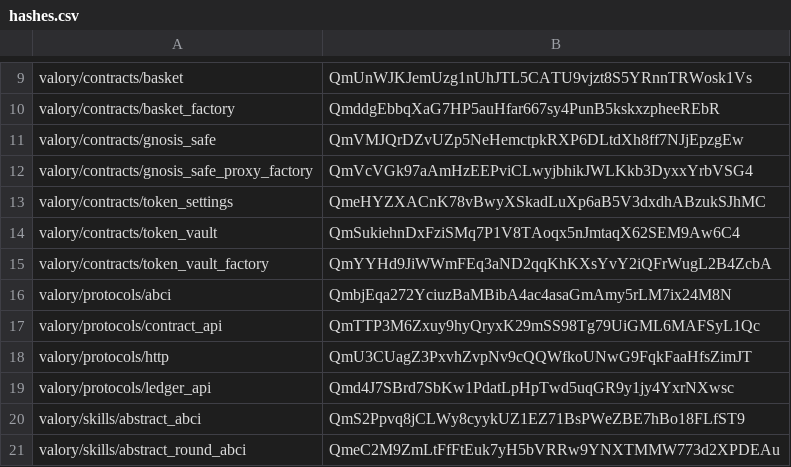
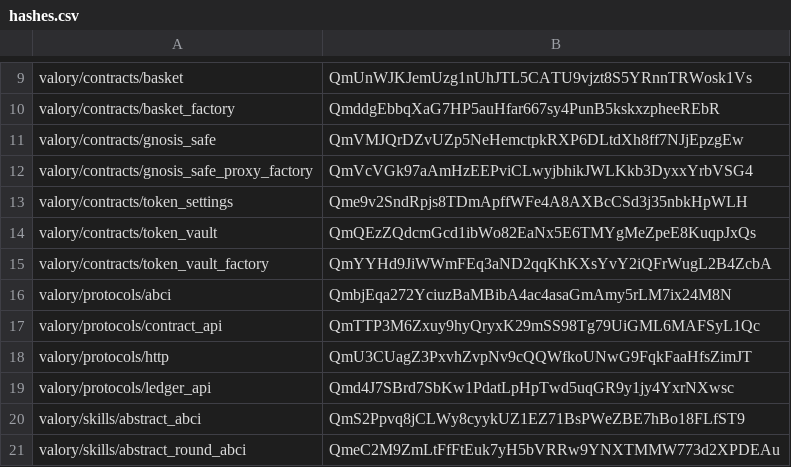
Before and after one commit to valory-xyz/agent-academy-1, a CSV file: packages/hashes.csv, drawn as a sheet; only a part is shown, gaps mark what is left out.

```diff
--- a/packages/hashes.csv
+++ b/packages/hashes.csv
@@ -12,4 +12,4 @@ valory/contracts/gnosis_safe,QmVMJQrDZvUZp5NeHemctpkRXP6DLtdXh8ff7NJjEpzgEw
 valory/contracts/gnosis_safe_proxy_factory,QmVcVGk97aAmHzEEPviCLwyjbhikJWLKkb3DyxxYrbVSG4
-valory/contracts/token_settings,QmeHYZXACnK78vBwyXSkadLuXp6aB5V3dxdhABzukSJhMC
-valory/contracts/token_vault,QmSukiehnDxFziSMq7P1V8TAoqx5nJmtaqX62SEM9Aw6C4
+valory/contracts/token_settings,Qme9v2SndRpjs8TDmApffWFe4A8AXBcCSd3j35nbkHpWLH
+valory/contracts/token_vault,QmQEzZQdcmGcd1ibWo82EaNx5E6TMYgMeZpeE8KuqpJxQs
 valory/contracts/token_vault_factory,QmYYHd9JiWWmFEq3aND2qqKhKXsYvY2iQFrWugL2B4ZcbA
```
Also changed, not shown: 4 other files.
